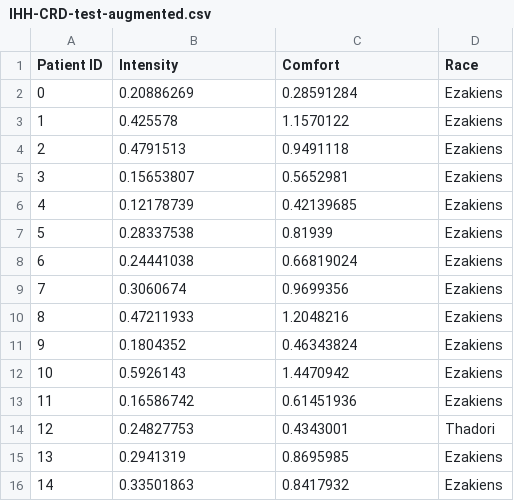
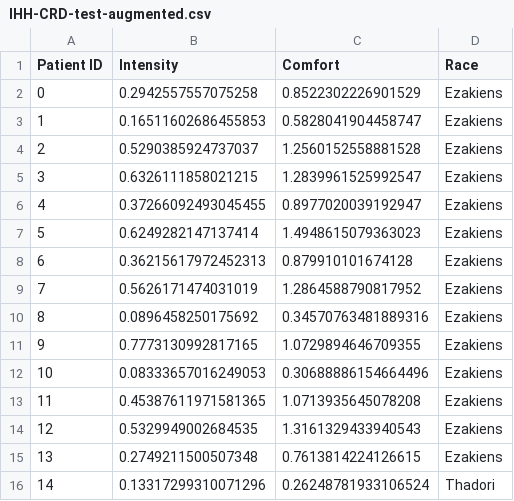
Before and after one commit to mogu-lab/probabilistic-foundations-of-ml, a CSV file: data/IHH-CRD-test-augmented.csv, drawn as a sheet; only a part is shown; the diff covers the shown part only.

```diff
--- a/data/IHH-CRD-test-augmented.csv
+++ b/data/IHH-CRD-test-augmented.csv
@@ -1,16 +1,16 @@
 Patient ID,Intensity,Comfort,Race
-0,0.20886269,0.28591284,Ezakiens
-1,0.425578,1.1570122,Ezakiens
-2,0.4791513,0.9491118,Ezakiens
-3,0.15653807,0.5652981,Ezakiens
-4,0.12178739,0.42139685,Ezakiens
-5,0.28337538,0.81939,Ezakiens
-6,0.24441038,0.66819024,Ezakiens
-7,0.3060674,0.9699356,Ezakiens
-8,0.47211933,1.2048216,Ezakiens
-9,0.1804352,0.46343824,Ezakiens
-10,0.5926143,1.4470942,Ezakiens
-11,0.16586742,0.61451936,Ezakiens
-12,0.24827753,0.4343001,Thadori
-13,0.2941319,0.8695985,Ezakiens
-14,0.33501863,0.8417932,Ezakiens
+0,0.2942557557075258,0.8522302226901529,Ezakiens
+1,0.16511602686455853,0.5828041904458747,Ezakiens
+2,0.5290385924737037,1.2560152558881528,Ezakiens
+3,0.6326111858021215,1.2839961525992547,Ezakiens
+4,0.37266092493045455,0.8977020039192947,Ezakiens
+5,0.6249282147137414,1.4948615079363023,Ezakiens
+6,0.36215617972452313,0.879910101674128,Ezakiens
+7,0.5626171474031019,1.2864588790817952,Ezakiens
+8,0.0896458250175692,0.34570763481889316,Ezakiens
+9,0.7773130992817165,1.0729894646709355,Ezakiens
+10,0.08333657016249053,0.30688886154664496,Ezakiens
+11,0.45387611971581365,1.0713935645078208,Ezakiens
+12,0.5329949002684535,1.3161329433940543,Ezakiens
+13,0.2749211500507348,0.7613814224126615,Ezakiens
+14,0.13317299310071296,0.26248781933106524,Thadori
```
Also changed, not shown: 12 edited cells elsewhere in this file, data/IHH-CRD-test.csv, data/IHH-CRD-train-augmented.csv, 19 other files.
